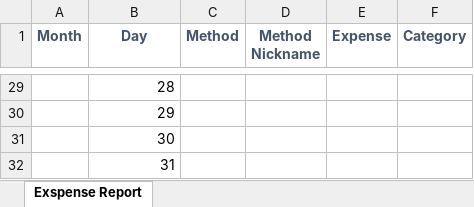
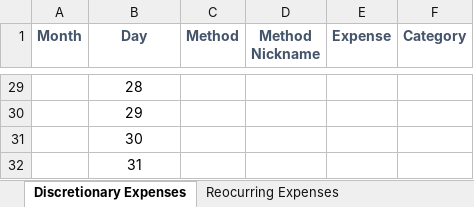
Before and after one commit to richard12511/budget-app, an Excel workbook: docs/Expense Data Outline.xlsx, sheet Discretionary Expenses, drawn as a sheet; only a part is shown, gaps mark what is left out; values as stored, in another font and other column widths than the file's, no borders; conditional formats not drawn; the diff covers the shown part only; the diff names each change by its address in the sheet, - before the commit and + after, or states it on an @@ line.

Commit message:
discretionary expenses

```diff
--- a/docs/Expense Data Outline.xlsx (sheet Discretionary Expenses)
+++ b/docs/Expense Data Outline.xlsx (sheet Discretionary Expenses)
-sheet tab: Exspense Report
+sheet tab: Discretionary Expenses
+sheet tab: Reocurring Expenses
-B29:B32 alignment: right
+B29:B32 alignment: center
```
Also changed, not shown: 1 edited cell and cell formats elsewhere in this sheet.
